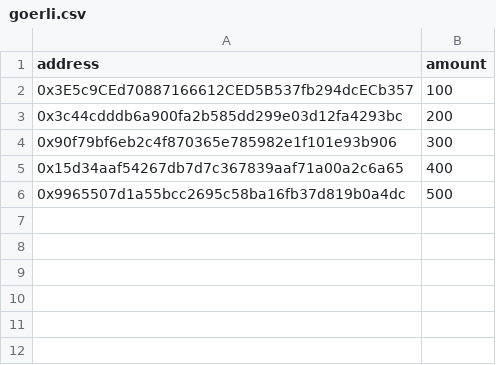
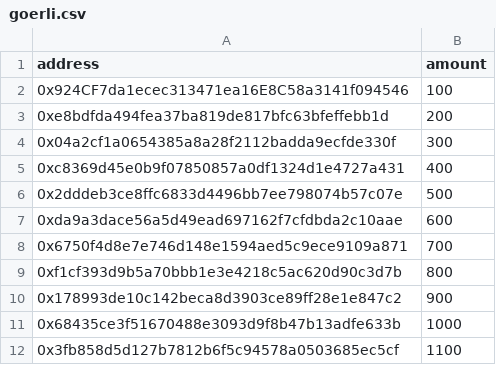
Before and after one commit to phonon-protocol/alpha-testnet-rewards-claimer, a CSV file: smart-contracts/scripts/deploy/rewards/goerli.csv, drawn as a sheet.

Commit message:
New test deployment to goerli

```diff
--- a/smart-contracts/scripts/deploy/rewards/goerli.csv
+++ b/smart-contracts/scripts/deploy/rewards/goerli.csv
@@ -1,6 +1,12 @@
 address,amount
-0x3E5c9CEd70887166612CED5B537fb294dcECb357,100
-0x3c44cdddb6a900fa2b585dd299e03d12fa4293bc,200
-0x90f79bf6eb2c4f870365e785982e1f101e93b906,300
-0x15d34aaf54267db7d7c367839aaf71a00a2c6a65,400
-0x9965507d1a55bcc2695c58ba16fb37d819b0a4dc,500
+0x924CF7da1ecec313471ea16E8C58a3141f094546,100
+0xe8bdfda494fea37ba819de817bfc63bfeffebb1d,200
+0x04a2cf1a0654385a8a28f2112badda9ecfde330f,300
+0xc8369d45e0b9f07850857a0df1324d1e4727a431,400
+0x2dddeb3ce8ffc6833d4496bb7ee798074b57c07e,500
+0xda9a3dace56a5d49ead697162f7cfdbda2c10aae,600
+0x6750f4d8e7e746d148e1594aed5c9ece9109a871,700
+0xf1cf393d9b5a70bbb1e3e4218c5ac620d90c3d7b,800
+0x178993de10c142beca8d3903ce89ff28e1e847c2,900
+0x68435ce3f51670488e3093d9f8b47b13adfe633b,1000
+0x3fb858d5d127b7812b6f5c94578a0503685ec5cf,1100
```
Also changed, not shown: 2 other files.
